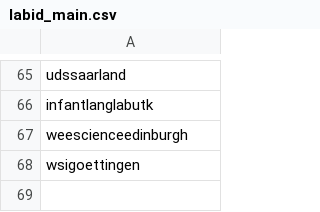
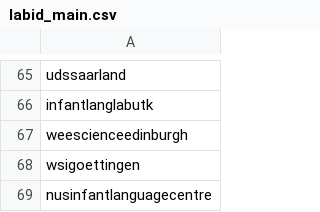
Before and after one commit to melsod/ManyBabies1-Qualtrics, a CSV file: metadata/labid_main.csv, drawn as a sheet; only a part is shown, gaps mark what is left out.

Commit message:
added/fixed NUS data & resolved issue #8

```diff
--- a/metadata/labid_main.csv
+++ b/metadata/labid_main.csv
@@ -68 +68,2 @@ weescienceedinburgh
 wsigoettingen
+nusinfantlanguagecentre
```
Also changed, not shown: 5 other files.
